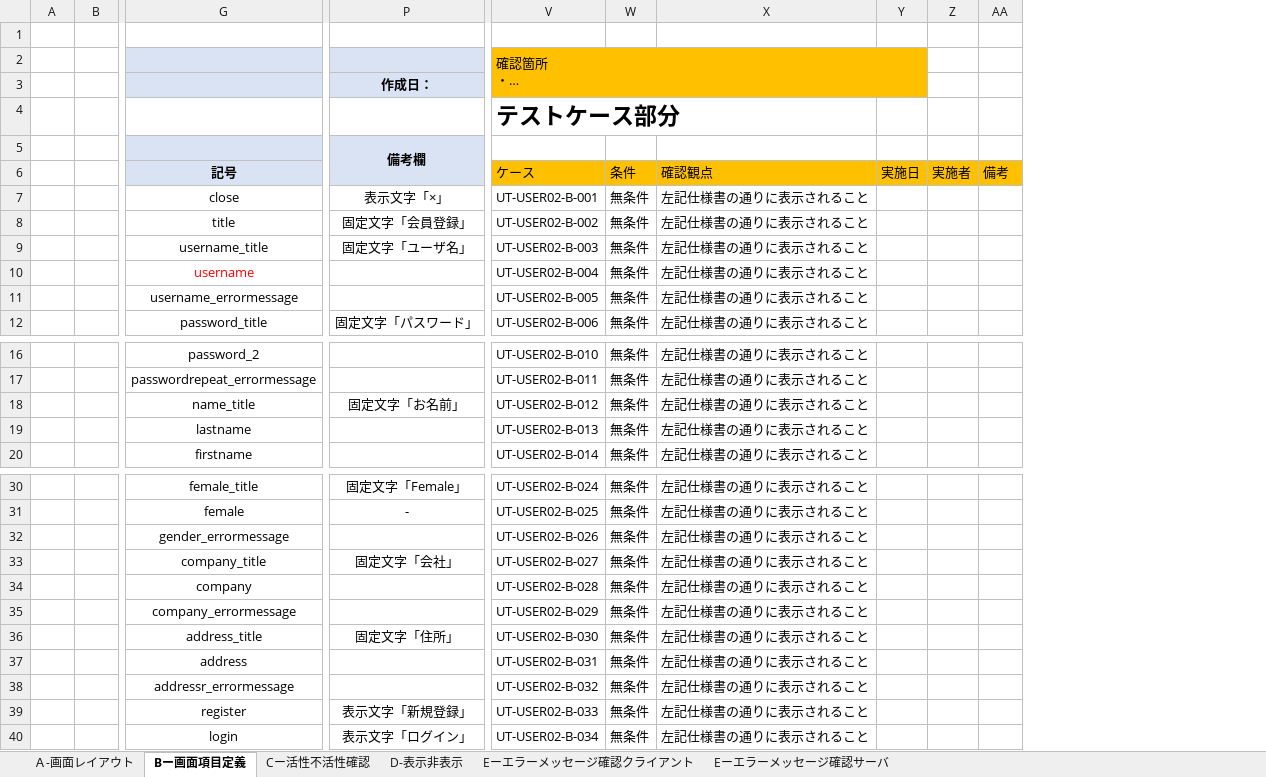
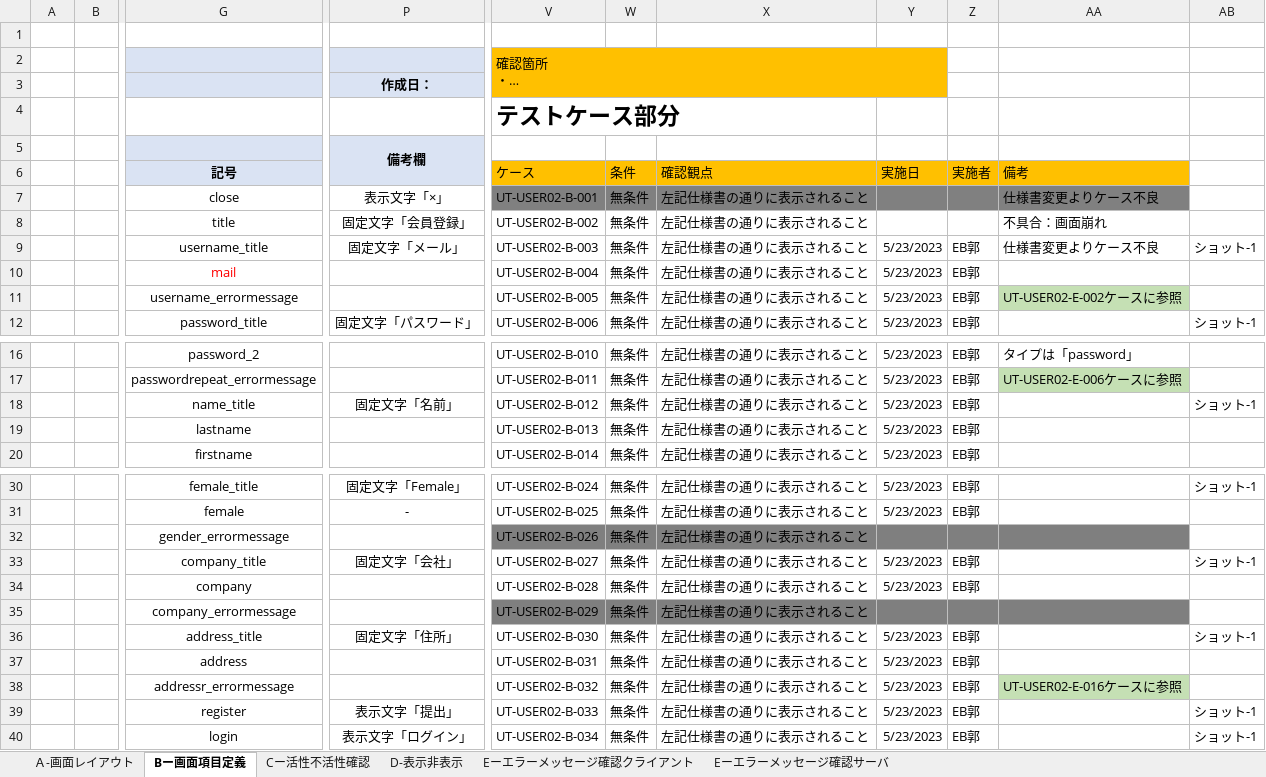
Before and after one commit to IotaTech-Info/certificate-online, an Excel workbook: doc/50_単体テスト(UT)/02_エビデンス/Kaku_USER02_会員登録画面_エビデンス/打鍵後のUCL/【COL-PRO】単体テスト仕様書(UCL)_会員登録画面_別紙.xlsx, sheet Bー画面項目定義, drawn as a sheet; only a part is shown, gaps mark what is left out; long unchanged cells end in …; values as stored, in another font and other column widths than the file's, no borders; removed rows and columns are numbered as before the commit, all else as after; the diff names each change by its address in the sheet, - before the commit and + after, or states it on an @@ line.

Commit message:
kaku0523_AB打鍵

```diff
--- a/doc/50_単体テスト(UT)/02_エビデンス/Kaku_USER02_会員登録画面_エビデンス/打鍵後のUCL/【COL-PRO】単体テスト仕様書(UCL)_会員登録画面_別紙.xlsx (sheet Bー画面項目定義)
+++ b/doc/50_単体テスト(UT)/02_エビデンス/Kaku_USER02_会員登録画面_エビデンス/打鍵後のUCL/【COL-PRO】単体テスト仕様書(UCL)_会員登録画面_別紙.xlsx (sheet Bー画面項目定義)
-column Y, row 6: 実施日
-column Z, row 6: 実施者
-column AA, row 6: 備考
+column Y, rows 6-12: 実施日 |  |  | 5/23/2023 | 5/23/2023 | 5/23/2023 | 5/23/2023; rows 16-20: all 5/23/2023; rows 30-40: 5/23/2023 | 5/23/2023 |  | 5/23/2023 | 5/23/2023 |  | 5/23/2023 | 5/23/2023 | 5/23/2023 | 5/23/2023 | 5/23/2023
+column Z, rows 6-12: 実施者 |  |  | EB郭 | EB郭 | EB郭 | EB郭; rows 16-20: all EB郭; rows 30-40: EB郭 | EB郭 |  | EB郭 | EB郭 |  | EB郭 | EB郭 | EB郭 | EB郭 | EB郭
+column AA, rows 6-11: 備考 | 仕様書変更よりケース不良 | 不具合：画面崩れ | 仕様書変更よりケース不良 |  | UT-USER02-E-002ケースに参照; rows 16-17: タイプは「password」 | UT-USER02-E-006ケースに参照; row 38: UT-USER02-E-016ケースに参照
+column AB, rows 9-12: ショット-1 |  |  | ショット-1; row 18: ショット-1; rows 30-40: ショット-1 |  |  | ショット-1 |  |  | ショット-1 |  |  | ショット-1 | ショット-1
-V7:X7 fill: none
+V7:X7 fill: #808080
-P9 (作成日：): 固定文字「ユーザ名」
+P9 (作成日：): 固定文字「メール」
-G10: username
+G10: mail
-P18 (作成日：): 固定文字「お名前」
+P18 (作成日：): 固定文字「名前」
-V32:X32 fill: none
+V32:X32 fill: #7F7F7F
-V35:X35 fill: none
+V35:X35 fill: #7F7F7F
-P39 (作成日：): 表示文字「新規登録」
+P39 (作成日：): 表示文字「提出」
```
Also changed, not shown: sheet Ａ-画面レイアウト, charts or pictures, doc/50_単体テスト(UT)/02_エビデンス/Kaku_USER02_会員登録画面_エビデンス/打鍵後のUCL/【COL-PRO】単体テスト仕様書(UCL)_会員登録画面_表紙.xlsx, 4 other files.
